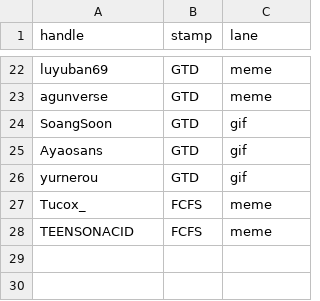
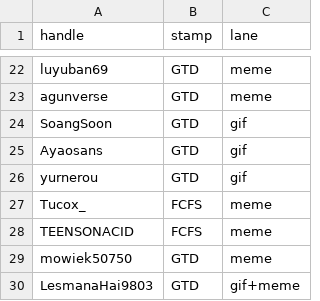
Before and after one commit to nett0eth/weird-cats-codex-pets, a CSV file: assets/social/last-dance-results/carimbos-novos-segunda-varredura.csv, drawn as a sheet; only a part is shown, gaps mark what is left out; the diff names each change by its address in the sheet, - before the commit and + after, or states it on an @@ line.

```diff
--- a/assets/social/last-dance-results/carimbos-novos-segunda-varredura.csv
+++ b/assets/social/last-dance-results/carimbos-novos-segunda-varredura.csv
+row 29: mowiek50750 | GTD | meme
+row 30: LesmanaHai9803 | GTD | gif+meme
```
Also changed, not shown: 4 other files.
